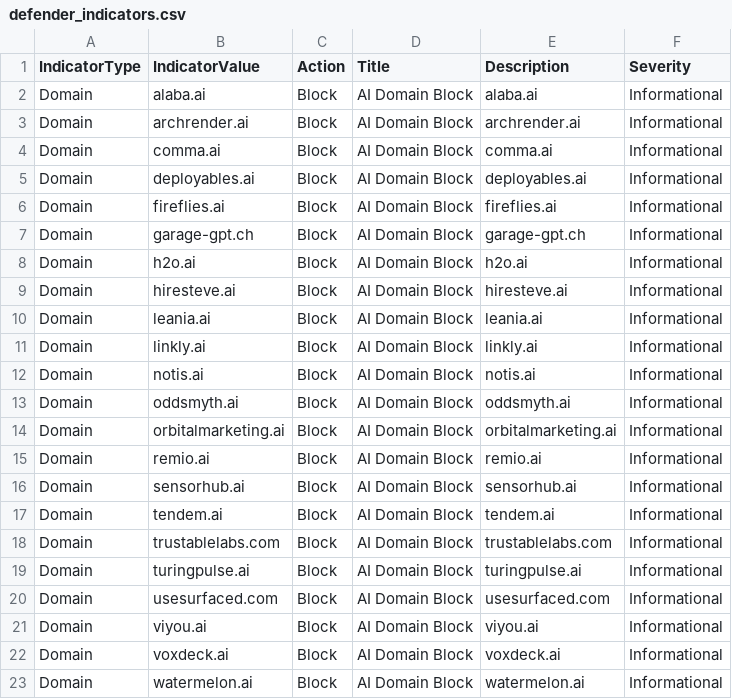
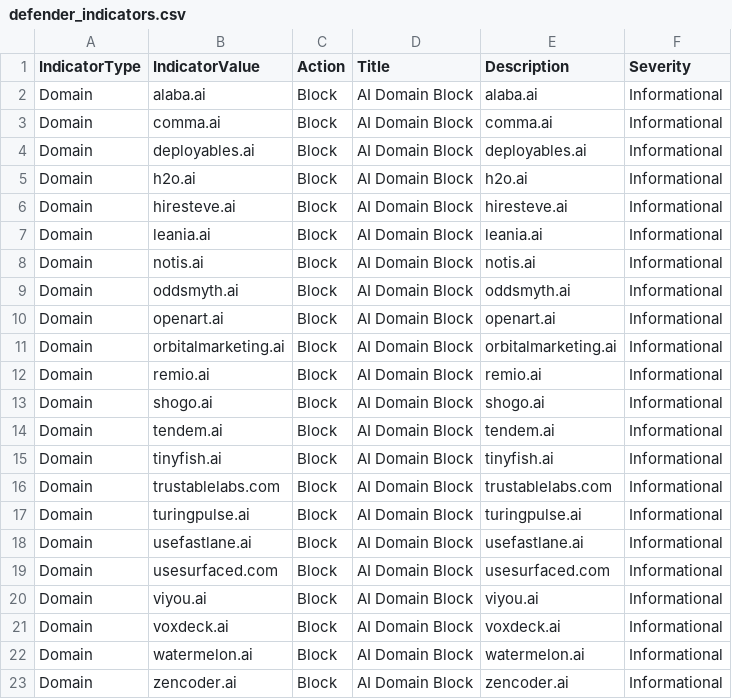
Before and after one commit to koensmink/AI-services-blockfeed-harvester, a CSV file: output/defender_indicators.csv, drawn as a sheet; only a part is shown; the shorter side is filled out with more unchanged rows.

```diff
--- a/output/defender_indicators.csv
+++ b/output/defender_indicators.csv
@@ -2,7 +2,4 @@ IndicatorType,IndicatorValue,Action,Title,Description,Severity
 Domain,alaba.ai,Block,AI Domain Block,alaba.ai,Informational
-Domain,archrender.ai,Block,AI Domain Block,archrender.ai,Informational
 Domain,comma.ai,Block,AI Domain Block,comma.ai,Informational
 Domain,deployables.ai,Block,AI Domain Block,deployables.ai,Informational
-Domain,fireflies.ai,Block,AI Domain Block,fireflies.ai,Informational
-Domain,garage-gpt.ch,Block,AI Domain Block,garage-gpt.ch,Informational
 Domain,h2o.ai,Block,AI Domain Block,h2o.ai,Informational
@@ -10,11 +7,13 @@ Domain,hiresteve.ai,Block,AI Domain Block,hiresteve.ai,Informational
 Domain,leania.ai,Block,AI Domain Block,leania.ai,Informational
-Domain,linkly.ai,Block,AI Domain Block,linkly.ai,Informational
 Domain,notis.ai,Block,AI Domain Block,notis.ai,Informational
 Domain,oddsmyth.ai,Block,AI Domain Block,oddsmyth.ai,Informational
+Domain,openart.ai,Block,AI Domain Block,openart.ai,Informational
 Domain,orbitalmarketing.ai,Block,AI Domain Block,orbitalmarketing.ai,Informational
 Domain,remio.ai,Block,AI Domain Block,remio.ai,Informational
-Domain,sensorhub.ai,Block,AI Domain Block,sensorhub.ai,Informational
+Domain,shogo.ai,Block,AI Domain Block,shogo.ai,Informational
 Domain,tendem.ai,Block,AI Domain Block,tendem.ai,Informational
+Domain,tinyfish.ai,Block,AI Domain Block,tinyfish.ai,Informational
 Domain,trustablelabs.com,Block,AI Domain Block,trustablelabs.com,Informational
 Domain,turingpulse.ai,Block,AI Domain Block,turingpulse.ai,Informational
+Domain,usefastlane.ai,Block,AI Domain Block,usefastlane.ai,Informational
 Domain,usesurfaced.com,Block,AI Domain Block,usesurfaced.com,Informational
```
Also changed, not shown: 5 other files.
